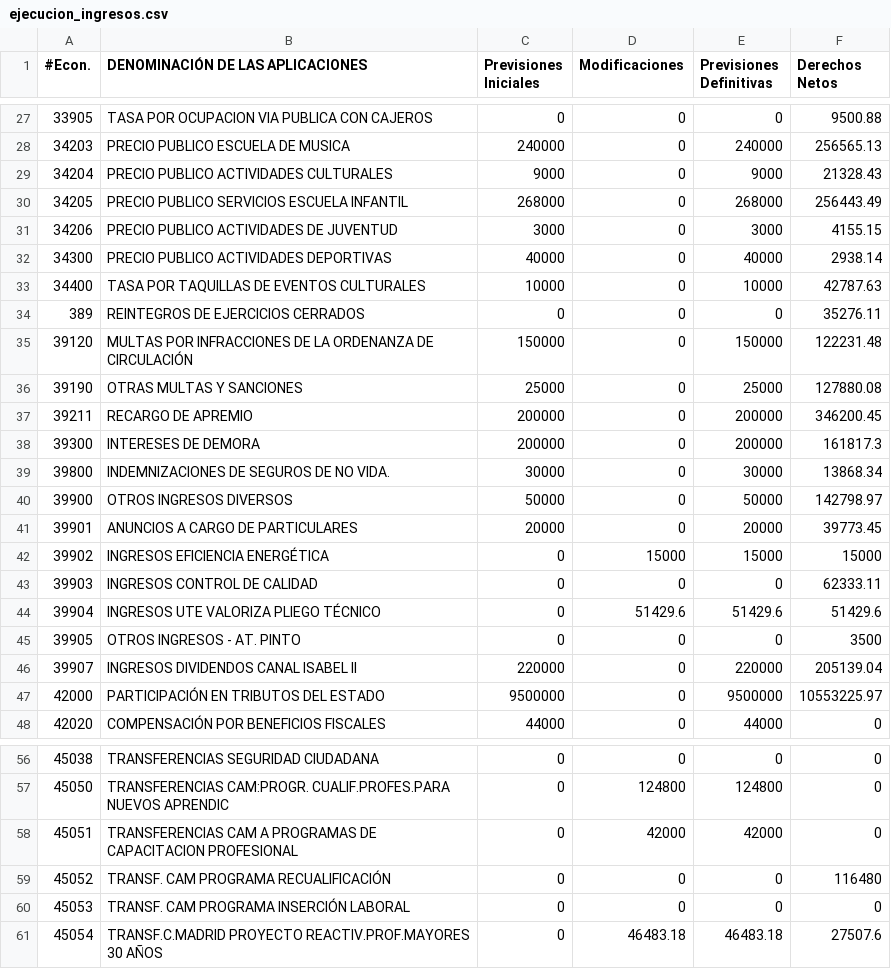
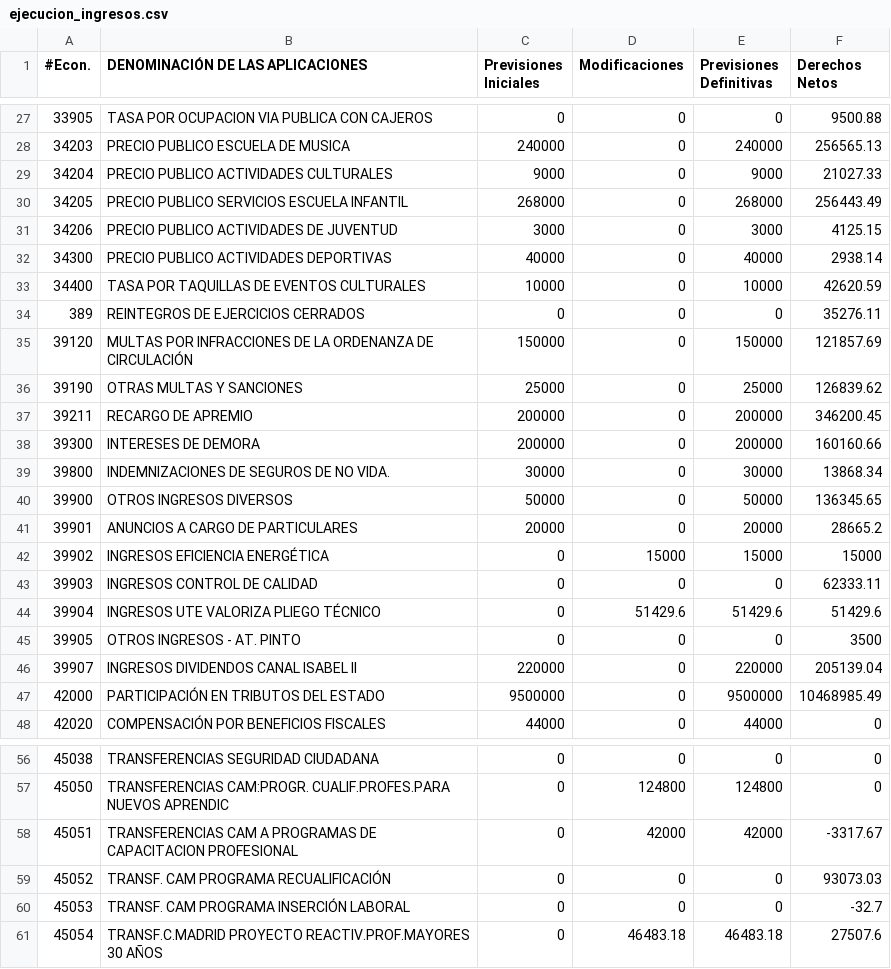
Before and after one commit to civio/presupuesto-pinto, a CSV file: data/es/municipio/2016/ejecucion_ingresos.csv, drawn as a sheet; only a part is shown, gaps mark what is left out; the diff covers the shown part only.

```diff
--- a/data/es/municipio/2016/ejecucion_ingresos.csv
+++ b/data/es/municipio/2016/ejecucion_ingresos.csv
@@ -28,15 +28,15 @@
 34203,PRECIO PUBLICO ESCUELA DE MUSICA,240000,0,240000,256565.13
-34204,PRECIO PUBLICO ACTIVIDADES CULTURALES,9000,0,9000,21328.43
+34204,PRECIO PUBLICO ACTIVIDADES CULTURALES,9000,0,9000,21027.33
 34205,PRECIO PUBLICO SERVICIOS ESCUELA INFANTIL,268000,0,268000,256443.49
-34206,PRECIO PUBLICO ACTIVIDADES DE JUVENTUD,3000,0,3000,4155.15
+34206,PRECIO PUBLICO ACTIVIDADES DE JUVENTUD,3000,0,3000,4125.15
 34300,PRECIO PUBLICO ACTIVIDADES DEPORTIVAS,40000,0,40000,2938.14
-34400,TASA POR TAQUILLAS DE EVENTOS CULTURALES,10000,0,10000,42787.63
+34400,TASA POR TAQUILLAS DE EVENTOS CULTURALES,10000,0,10000,42620.59
 389,REINTEGROS DE EJERCICIOS CERRADOS,0,0,0,35276.11
-39120,MULTAS POR INFRACCIONES DE LA ORDENANZA DE CIRCULACIÓN,150000,0,150000,122231.48
-39190,OTRAS MULTAS Y SANCIONES,25000,0,25000,127880.08
+39120,MULTAS POR INFRACCIONES DE LA ORDENANZA DE CIRCULACIÓN,150000,0,150000,121857.69
+39190,OTRAS MULTAS Y SANCIONES,25000,0,25000,126839.62
 39211,RECARGO DE APREMIO,200000,0,200000,346200.45
-39300,INTERESES DE DEMORA,200000,0,200000,161817.3
+39300,INTERESES DE DEMORA,200000,0,200000,160160.66
 39800,INDEMNIZACIONES DE SEGUROS DE NO VIDA.,30000,0,30000,13868.34
-39900,OTROS INGRESOS DIVERSOS,50000,0,50000,142798.97
-39901,ANUNCIOS A CARGO DE PARTICULARES,20000,0,20000,39773.45
+39900,OTROS INGRESOS DIVERSOS,50000,0,50000,136345.65
+39901,ANUNCIOS A CARGO DE PARTICULARES,20000,0,20000,28665.2
 39902,INGRESOS EFICIENCIA ENERGÉTICA,0,15000,15000,15000
@@ -46,3 +46,3 @@
 39907,INGRESOS DIVIDENDOS CANAL ISABEL II,220000,0,220000,205139.04
-42000,PARTICIPACIÓN EN TRIBUTOS DEL ESTADO,9500000,0,9500000,10553225.97
+42000,PARTICIPACIÓN EN TRIBUTOS DEL ESTADO,9500000,0,9500000,10468985.49
 42020,COMPENSACIÓN POR BENEFICIOS FISCALES,44000,0,44000,0
@@ -57,5 +57,5 @@
 45050,TRANSFERENCIAS CAM:PROGR. CUALIF.PROFES.PARA NUEVOS APRENDIC,0,124800,124800,0
-45051,TRANSFERENCIAS CAM A PROGRAMAS DE CAPACITACION PROFESIONAL,0,42000,42000,0
-45052,TRANSF. CAM PROGRAMA RECUALIFICACIÓN,0,0,0,116480
-45053,TRANSF. CAM PROGRAMA INSERCIÓN LABORAL,0,0,0,0
+45051,TRANSFERENCIAS CAM A PROGRAMAS DE CAPACITACION PROFESIONAL,0,42000,42000,-3317.67
+45052,TRANSF. CAM PROGRAMA RECUALIFICACIÓN,0,0,0,93073.03
+45053,TRANSF. CAM PROGRAMA INSERCIÓN LABORAL,0,0,0,-32.7
 45054,TRANSF.C.MADRID PROYECTO REACTIV.PROF.MAYORES 30 AÑOS,0,46483.18,46483.18,27507.6
```
Also changed, not shown: 15 edited cells elsewhere in this file, data/es/municipio/2016/ejecucion_gastos.csv.
